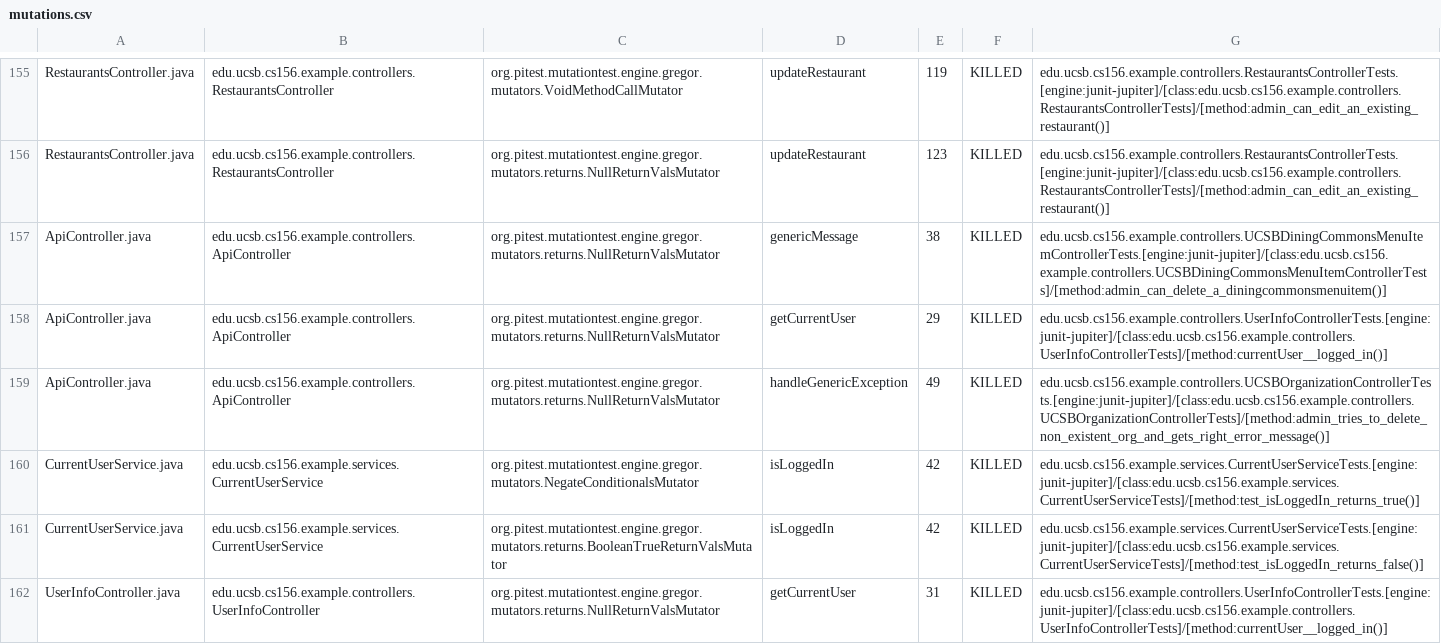
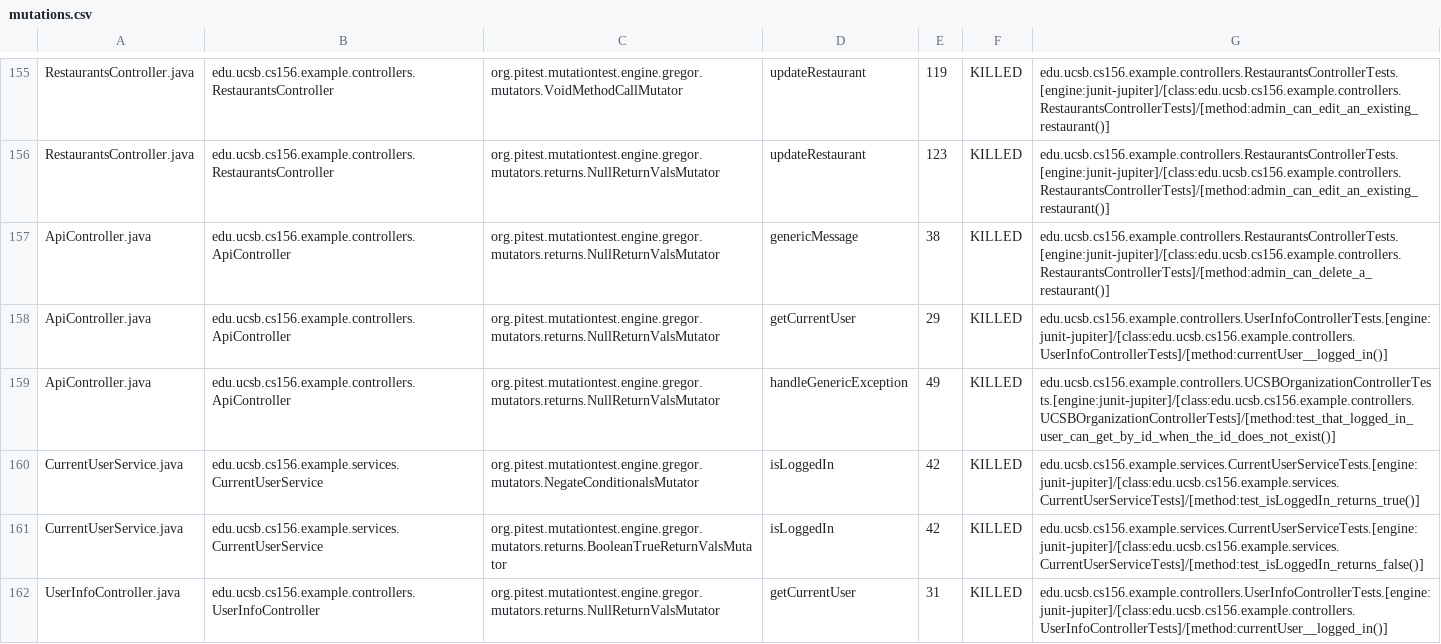
Before and after one commit to ucsb-cs156-f24/team02-f24-13, a CSV file: prs/143/pitest/mutations.csv, drawn as a sheet; only a part is shown, gaps mark what is left out.

Commit message:
Deploying to gh-pages from @ ucsb-cs156-f24/team02-f24-13@20a84a9d93911fcce8cf351ade279330f27c4c67 🚀

```diff
--- a/prs/143/pitest/mutations.csv
+++ b/prs/143/pitest/mutations.csv
@@ -156,5 +156,5 @@ RestaurantsController.java,edu.ucsb.cs156.example.controllers.RestaurantsControl
 RestaurantsController.java,edu.ucsb.cs156.example.controllers.RestaurantsController,org.pitest.mutationtest.engine.gregor.mutators.returns.NullReturnValsMutator,updateRestaurant,123,KILLED,edu.ucsb.cs156.example.controllers.RestaurantsControllerTests.[engine:junit-jupiter]/[class:edu.ucsb.cs156.example.controllers.RestaurantsControllerTests]/[method:admin_can_edit_an_existing_restaurant()]
-ApiController.java,edu.ucsb.cs156.example.controllers.ApiController,org.pitest.mutationtest.engine.gregor.mutators.returns.NullReturnValsMutator,genericMessage,38,KILLED,edu.ucsb.cs156.example.controllers.UCSBDiningCommonsMenuItemControllerTests.[engine:junit-jupiter]/[class:edu.ucsb.cs156.example.controllers.UCSBDiningCommonsMenuItemControllerTests]/[method:admin_can_delete_a_diningcommonsmenuitem()]
+ApiController.java,edu.ucsb.cs156.example.controllers.ApiController,org.pitest.mutationtest.engine.gregor.mutators.returns.NullReturnValsMutator,genericMessage,38,KILLED,edu.ucsb.cs156.example.controllers.RestaurantsControllerTests.[engine:junit-jupiter]/[class:edu.ucsb.cs156.example.controllers.RestaurantsControllerTests]/[method:admin_can_delete_a_restaurant()]
 ApiController.java,edu.ucsb.cs156.example.controllers.ApiController,org.pitest.mutationtest.engine.gregor.mutators.returns.NullReturnValsMutator,getCurrentUser,29,KILLED,edu.ucsb.cs156.example.controllers.UserInfoControllerTests.[engine:junit-jupiter]/[class:edu.ucsb.cs156.example.controllers.UserInfoControllerTests]/[method:currentUser__logged_in()]
-ApiController.java,edu.ucsb.cs156.example.controllers.ApiController,org.pitest.mutationtest.engine.gregor.mutators.returns.NullReturnValsMutator,handleGenericException,49,KILLED,edu.ucsb.cs156.example.controllers.UCSBOrganizationControllerTests.[engine:junit-jupiter]/[class:edu.ucsb.cs156.example.controllers.UCSBOrganizationControllerTests]/[method:admin_tries_to_delete_non_existent_org_and_gets_right_error_message()]
+ApiController.java,edu.ucsb.cs156.example.controllers.ApiController,org.pitest.mutationtest.engine.gregor.mutators.returns.NullReturnValsMutator,handleGenericException,49,KILLED,edu.ucsb.cs156.example.controllers.UCSBOrganizationControllerTests.[engine:junit-jupiter]/[class:edu.ucsb.cs156.example.controllers.UCSBOrganizationControllerTests]/[method:test_that_logged_in_user_can_get_by_id_when_the_id_does_not_exist()]
 CurrentUserService.java,edu.ucsb.cs156.example.services.CurrentUserService,org.pitest.mutationtest.engine.gregor.mutators.NegateConditionalsMutator,isLoggedIn,42,KILLED,edu.ucsb.cs156.example.services.CurrentUserServiceTests.[engine:junit-jupiter]/[class:edu.ucsb.cs156.example.services.CurrentUserServiceTests]/[method:test_isLoggedIn_returns_true()]
```
Also changed, not shown: 17 other files.
